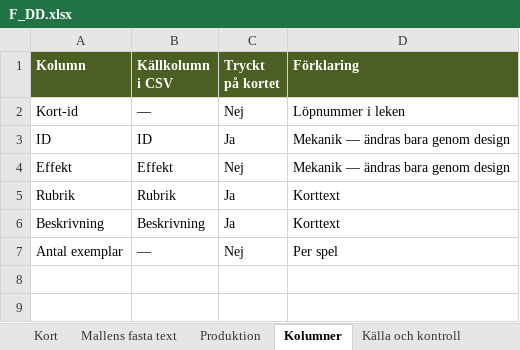
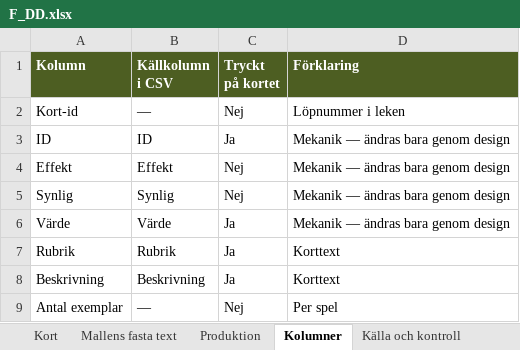
Before and after one commit to Knixlas/PMOPOLY, an Excel workbook: kortdata/F_DD.xlsx, sheet Kolumner, drawn as a sheet; values as stored, in another font and other column widths than the file's, no borders; the diff names each change by its address in the sheet, - before the commit and + after, or states it on an @@ line.

```diff
--- a/kortdata/F_DD.xlsx (sheet Kolumner)
+++ b/kortdata/F_DD.xlsx (sheet Kolumner)
+row 5: Synlig | Synlig | Nej | Mekanik — ändras bara genom design
+row 6: Värde | Värde | Ja | Mekanik — ändras bara genom design
```
Also changed, not shown: sheet Kort, kortdata/F_FC.xlsx, kortdata/F_FS.xlsx, 8 other files.
